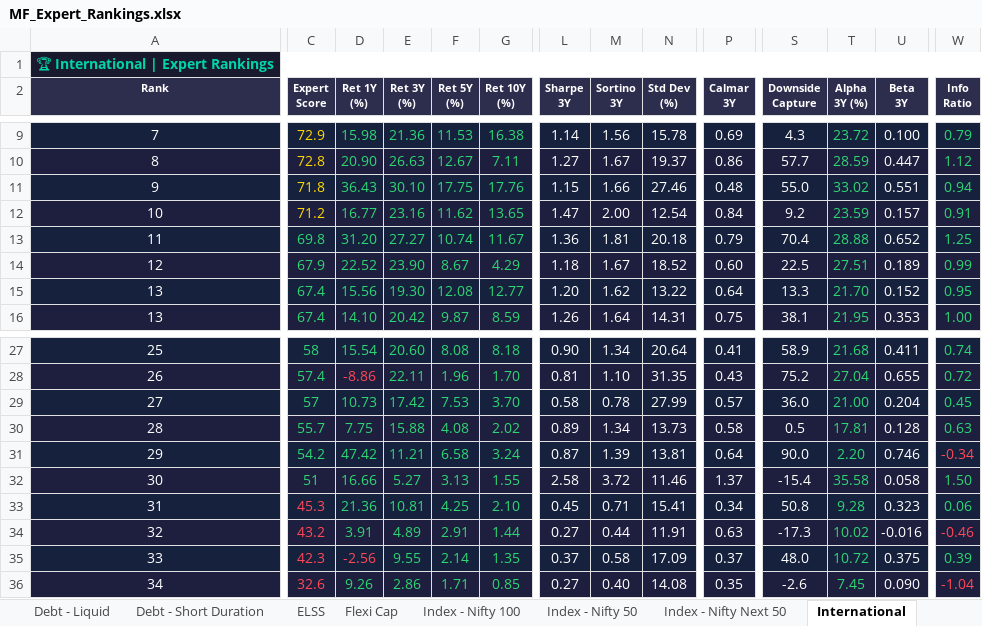
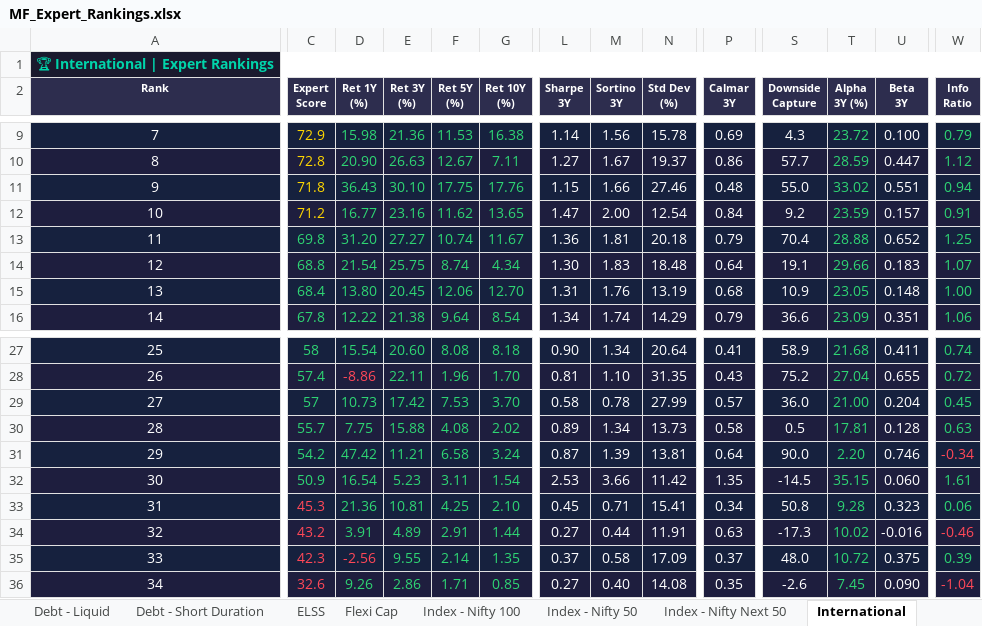
Before and after one commit to myfinancialria/mf-data-fetcher, an Excel workbook: output/MF_Expert_Rankings.xlsx, sheet International, drawn as a sheet; only a part is shown, gaps mark what is left out; values as stored, in another font and other column widths than the file's, no borders; removed rows and columns are numbered as before the commit, all else as after; rows hold the shown columns only; the diff covers the shown part only; the diff names each change by its address in the sheet, - before the commit and + after, or states it on an @@ line.

```diff
--- a/output/MF_Expert_Rankings.xlsx (sheet International)
+++ b/output/MF_Expert_Rankings.xlsx (sheet International)
-C14 (Expert Score): 67.9
+C14 (Expert Score): 68.8
-D14 (Ret 1Y (%)): 22.52
+D14 (Ret 1Y (%)): 21.54
-E14 (Ret 3Y (%)): 23.90
+E14 (Ret 3Y (%)): 25.75
-F14 (Ret 5Y (%)): 8.67
+F14 (Ret 5Y (%)): 8.74
-G14 (Ret 10Y (%)): 4.29
+G14 (Ret 10Y (%)): 4.34
-L14 (Sharpe 3Y): 1.18
+L14 (Sharpe 3Y): 1.30
-M14 (Sortino 3Y): 1.67
+M14 (Sortino 3Y): 1.83
-N14 (Std Dev (%)): 18.52
+N14 (Std Dev (%)): 18.48
-P14 (Calmar 3Y): 0.60
+P14 (Calmar 3Y): 0.64
-S14 (Downside Capture): 22.5
+S14 (Downside Capture): 19.1
-T14 (Alpha 3Y (%)): 27.51
+T14 (Alpha 3Y (%)): 29.66
-U14 (Beta 3Y): 0.189
+U14 (Beta 3Y): 0.183
-W14 (Info Ratio): 0.99
+W14 (Info Ratio): 1.07
-C15 (Expert Score): 67.4
+C15 (Expert Score): 68.4
-D15 (Ret 1Y (%)): 15.56
+D15 (Ret 1Y (%)): 13.80
-E15 (Ret 3Y (%)): 19.30
+E15 (Ret 3Y (%)): 20.45
-F15 (Ret 5Y (%)): 12.08
+F15 (Ret 5Y (%)): 12.06
-G15 (Ret 10Y (%)): 12.77
+G15 (Ret 10Y (%)): 12.70
-L15 (Sharpe 3Y): 1.20
+L15 (Sharpe 3Y): 1.31
-M15 (Sortino 3Y): 1.62
+M15 (Sortino 3Y): 1.76
-N15 (Std Dev (%)): 13.22
+N15 (Std Dev (%)): 13.19
-P15 (Calmar 3Y): 0.64
+P15 (Calmar 3Y): 0.68
-S15 (Downside Capture): 13.3
+S15 (Downside Capture): 10.9
-T15 (Alpha 3Y (%)): 21.70
+T15 (Alpha 3Y (%)): 23.05
-U15 (Beta 3Y): 0.152
+U15 (Beta 3Y): 0.148
-W15 (Info Ratio): 0.95
+W15 (Info Ratio): 1.00
-row 16: 13 | 67.4 | 14.10 | 20.42 | 9.87 | 8.59 | 1.26 | 1.64 | 14.31 | 0.75 | 38.1 | 21.95 | 0.353 | 1.00
+row 16: 14 | 67.8 | 12.22 | 21.38 | 9.64 | 8.54 | 1.34 | 1.74 | 14.29 | 0.79 | 36.6 | 23.09 | 0.351 | 1.06
-C32 (Expert Score): 51
+C32 (Expert Score): 50.9
-D32 (Ret 1Y (%)): 16.66
+D32 (Ret 1Y (%)): 16.54
-E32 (Ret 3Y (%)): 5.27
+E32 (Ret 3Y (%)): 5.23
-F32 (Ret 5Y (%)): 3.13
+F32 (Ret 5Y (%)): 3.11
-G32 (Ret 10Y (%)): 1.55
+G32 (Ret 10Y (%)): 1.54
-L32 (Sharpe 3Y): 2.58
+L32 (Sharpe 3Y): 2.53
-M32 (Sortino 3Y): 3.72
+M32 (Sortino 3Y): 3.66
-N32 (Std Dev (%)): 11.46
+N32 (Std Dev (%)): 11.42
-P32 (Calmar 3Y): 1.37
+P32 (Calmar 3Y): 1.35
-S32 (Downside Capture): -15.4
+S32 (Downside Capture): -14.5
-T32 (Alpha 3Y (%)): 35.58
+T32 (Alpha 3Y (%)): 35.15
-U32 (Beta 3Y): 0.058
+U32 (Beta 3Y): 0.060
-W32 (Info Ratio): 1.50
+W32 (Info Ratio): 1.61
```
Also changed, not shown: 1 added row, 1 removed row and 35 edited cells elsewhere in this sheet, sheet Debt - Liquid, sheet Balanced Advantage, sheet 📊 Summary Dashboard, sheet Sectoral - IT, sheet Aggressive Hybrid, sheet Sectoral - Banking, 1 more sheet, 5 other files.
